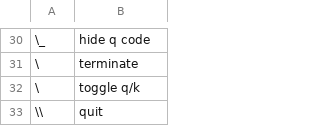
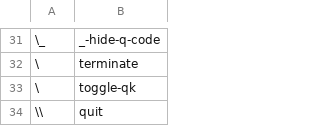
Before and after one commit to KxSystems/man, a CSV file: texts/syscmds.csv, drawn as a sheet; only a part is shown, gaps mark what is left out; the diff covers the shown part only.

```diff
--- a/texts/syscmds.csv
+++ b/texts/syscmds.csv
@@ -30,4 +31,4 @@
-\_,hide q code
+\_,_-hide-q-code
 \,terminate
-\,toggle q/k
+\,toggle-qk
 \\,quit
```
Also changed, not shown: 2 added rows, 1 removed row and 27 edited cells elsewhere in this file, 11 other files.
